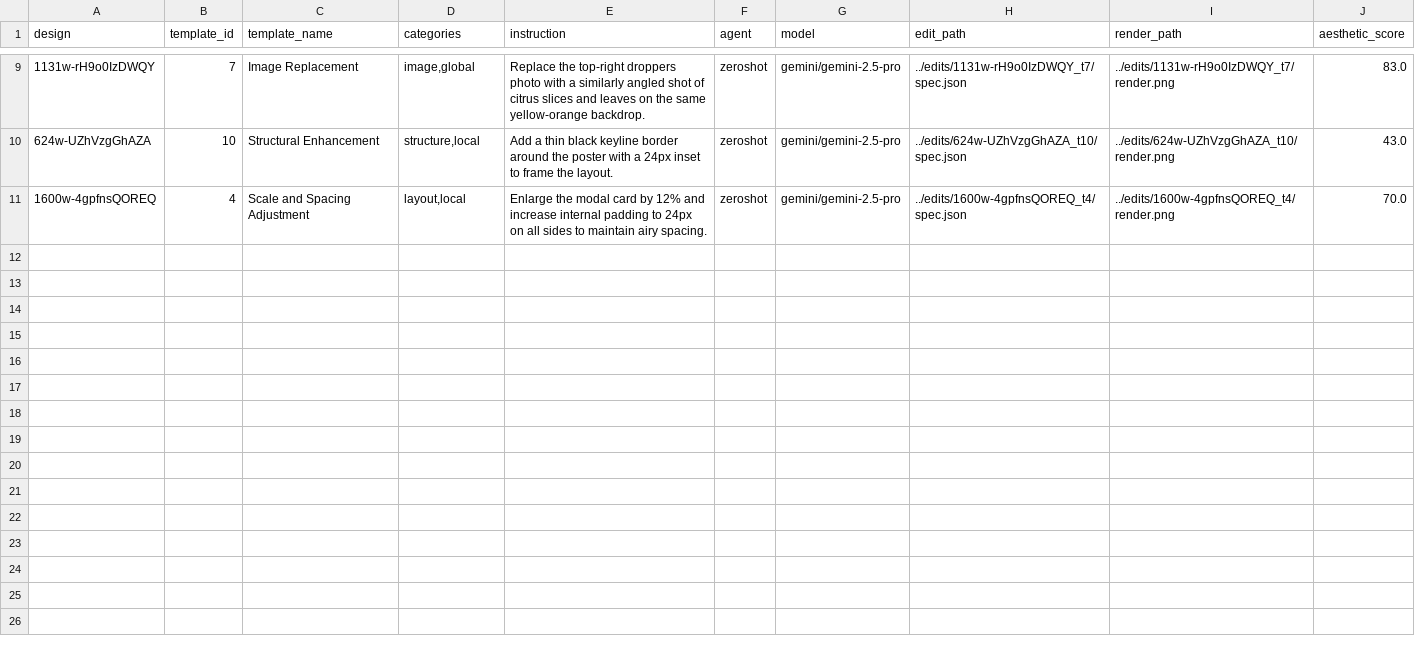
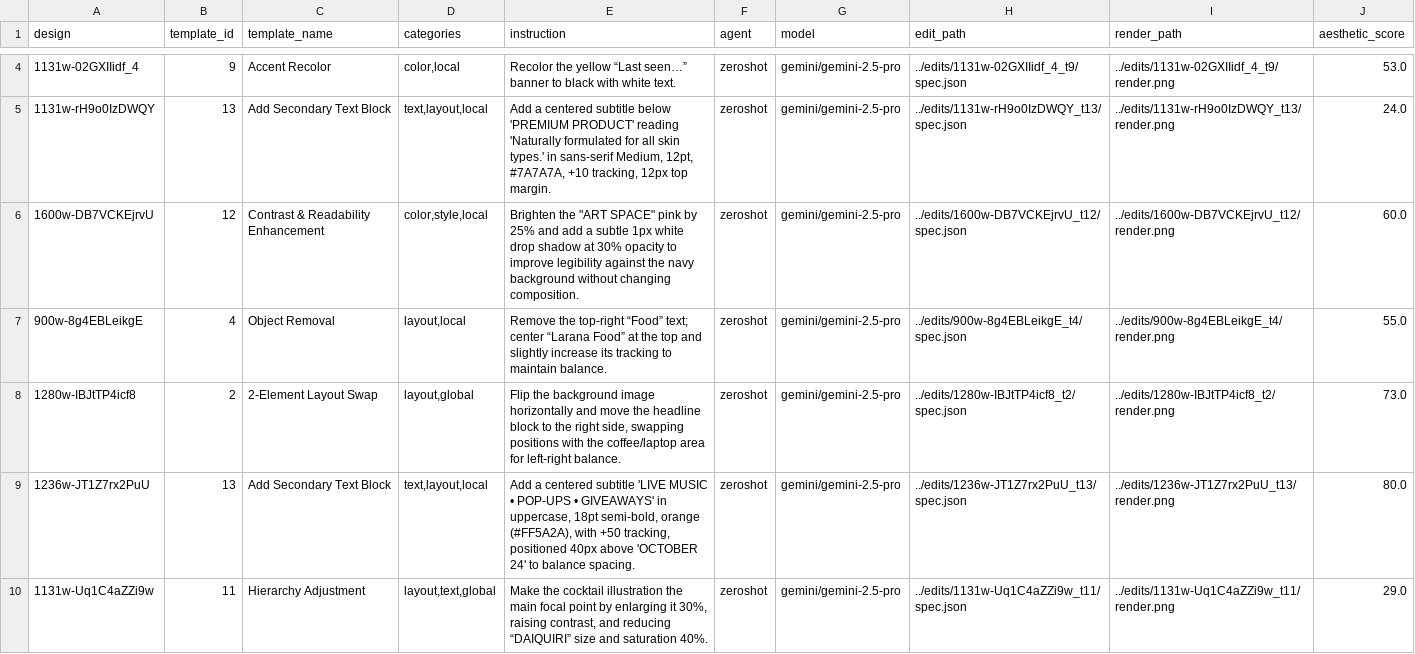
Before and after one commit to DaveFerBear/reconstruction-research, a CSV file: notebooks/edit_results.csv, drawn as a sheet; only a part is shown, gaps mark what is left out; the diff covers the shown part only.

```diff
--- a/notebooks/edit_results.csv
+++ b/notebooks/edit_results.csv
@@ -9,3 +4,7 @@ design,template_id,template_name,categories,instruction,agent,model,edit_path,re
-1131w-rH9o0IzDWQY,7,Image Replacement,"image,global",Replace the top-right droppers photo with a similarly angled shot of citrus slices and leaves on the same yellow-orange backdrop.,zeroshot,gemini/gemini-2.5-pro,../edits/1131w-rH9o0IzDWQY_t7/spec.json,../edits/1131w-rH9o0IzDWQY_t7/render.png,83.0
-624w-UZhVzgGhAZA,10,Structural Enhancement,"structure,local",Add a thin black keyline border around the poster with a 24px inset to frame the layout.,zeroshot,gemini/gemini-2.5-pro,../edits/624w-UZhVzgGhAZA_t10/spec.json,../edits/624w-UZhVzgGhAZA_t10/render.png,43.0
-1600w-4gpfnsQOREQ,4,Scale and Spacing Adjustment,"layout,local",Enlarge the modal card by 12% and increase internal padding to 24px on all sides to maintain airy spacing.,zeroshot,gemini/gemini-2.5-pro,../edits/1600w-4gpfnsQOREQ_t4/spec.json,../edits/1600w-4gpfnsQOREQ_t4/render.png,70.0
+1131w-02GXIIidf_4,9,Accent Recolor,"color,local",Recolor the yellow “Last seen…” banner to black with white text.,zeroshot,gemini/gemini-2.5-pro,../edits/1131w-02GXIIidf_4_t9/spec.json,../edits/1131w-02GXIIidf_4_t9/render.png,53.0
+1131w-rH9o0IzDWQY,13,Add Secondary Text Block,"text,layout,local","Add a centered subtitle below 'PREMIUM PRODUCT' reading 'Naturally formulated for all skin types.' in sans-serif Medium, 12pt, #7A7A7A, +10 tracking, 12px top margin.",zeroshot,gemini/gemini-2.5-pro,../edits/1131w-rH9o0IzDWQY_t13/spec.json,../edits/1131w-rH9o0IzDWQY_t13/render.png,24.0
+1600w-DB7VCKEjrvU,12,Contrast & Readability Enhancement,"color,style,local","Brighten the ""ART SPACE"" pink by 25% and add a subtle 1px white drop shadow at 30% opacity to improve legibility against the navy background without changing composition.",zeroshot,gemini/gemini-2.5-pro,../edits/1600w-DB7VCKEjrvU_t12/spec.json,../edits/1600w-DB7VCKEjrvU_t12/render.png,60.0
+900w-8g4EBLeikgE,4,Object Removal,"layout,local",Remove the top-right “Food” text; center “Larana Food” at the top and slightly increase its tracking to maintain balance.,zeroshot,gemini/gemini-2.5-pro,../edits/900w-8g4EBLeikgE_t4/spec.json,../edits/900w-8g4EBLeikgE_t4/render.png,55.0
+1280w-IBJtTP4icf8,2,2-Element Layout Swap,"layout,global","Flip the background image horizontally and move the headline block to the right side, swapping positions with the coffee/laptop area for left-right balance.",zeroshot,gemini/gemini-2.5-pro,../edits/1280w-IBJtTP4icf8_t2/spec.json,../edits/1280w-IBJtTP4icf8_t2/render.png,73.0
+1236w-JT1Z7rx2PuU,13,Add Secondary Text Block,"text,layout,local","Add a centered subtitle 'LIVE MUSIC • POP-UPS • GIVEAWAYS' in uppercase, 18pt semi-bold, orange (#FF5A2A), with +50 tracking, positioned 40px above 'OCTOBER 24' to balance spacing.",zeroshot,gemini/gemini-2.5-pro,../edits/1236w-JT1Z7rx2PuU_t13/spec.json,../edits/1236w-JT1Z7rx2PuU_t13/render.png,80.0
+1131w-Uq1C4aZZi9w,11,Hierarchy Adjustment,"layout,text,global","Make the cocktail illustration the main focal point by enlarging it 30%, raising contrast, and reducing “DAIQUIRI” size and saturation 40%.",zeroshot,gemini/gemini-2.5-pro,../edits/1131w-Uq1C4aZZi9w_t11/spec.json,../edits/1131w-Uq1C4aZZi9w_t11/render.png,29.0
```
Also changed, not shown: 2 added rows, 6 removed rows and 6 edited cells elsewhere in this file, notebooks/generated_meta_edits.csv, 56 other files.
